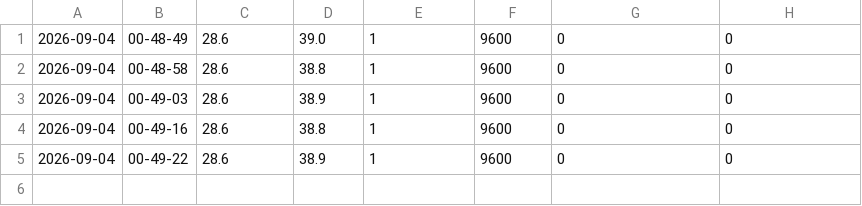
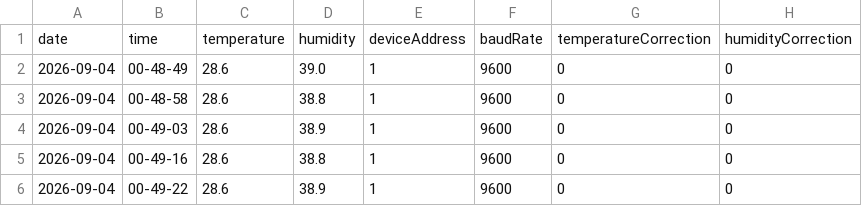
Before and after one commit to hanif-page/IoT_LearningTask, a CSV file: raspi/no_library/data/mymodbus_data.csv, drawn as a sheet.

Commit message:
feat: Add the header of the mymodbus_data.csv and successfully run the mymodbus program with GUI in my Laptop

```diff
--- a/raspi/no_library/data/mymodbus_data.csv
+++ b/raspi/no_library/data/mymodbus_data.csv
@@ -1 +1,2 @@
+date,time,temperature,humidity,deviceAddress,baudRate,temperatureCorrection,humidityCorrection
 2026-09-04,00-48-49,28.6,39.0,1,9600,0,0
```
Also changed, not shown: 1 other file.
